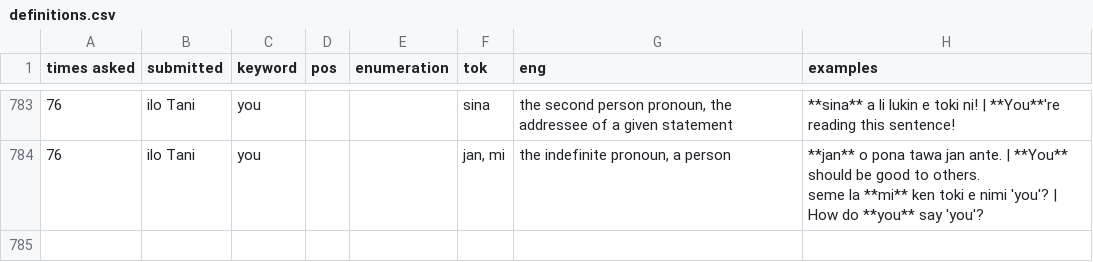
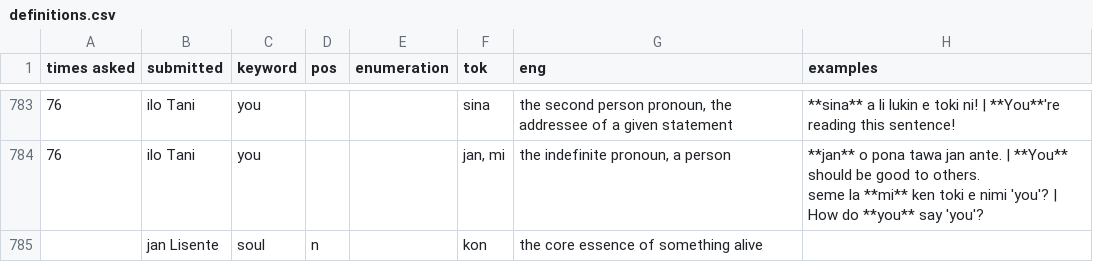
Before and after one commit to pona-la/kemeka.pona.la, a CSV file: data/definitions.csv, drawn as a sheet; only a part is shown, gaps mark what is left out; the diff names each change by its address in the sheet, - before the commit and + after, or states it on an @@ line.

Commit message:
Update data

```diff
--- a/data/definitions.csv
+++ b/data/definitions.csv
+row 785:  | jan Lisente | soul | n |  | kon | the core essence of something alive
```
